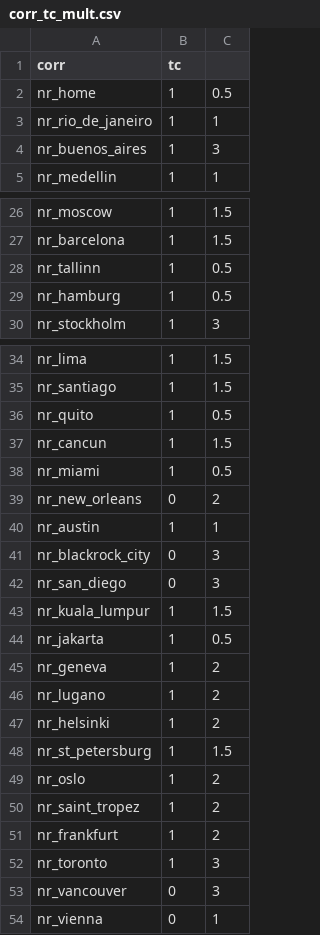
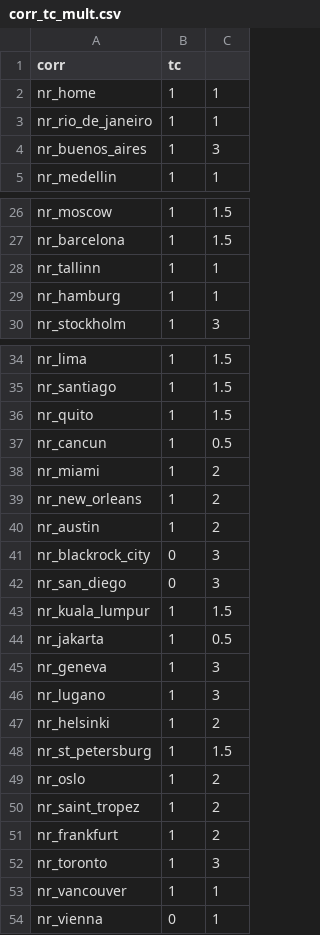
Before and after one commit to nbarbosa-git/compute_info, a CSV file: public_semanal/semanal/corr_tc_mult.csv, drawn as a sheet; only a part is shown, gaps mark what is left out.

Commit message:
semanal 474

```diff
--- a/public_semanal/semanal/corr_tc_mult.csv
+++ b/public_semanal/semanal/corr_tc_mult.csv
@@ -1,3 +1,3 @@
 corr,tc
-nr_home,1,0.5
+nr_home,1,1
 nr_rio_de_janeiro,1,1
@@ -27,4 +27,4 @@ nr_moscow,1,1.5
 nr_barcelona,1,1.5
-nr_tallinn,1,0.5
-nr_hamburg,1,0.5
+nr_tallinn,1,1
+nr_hamburg,1,1
 nr_stockholm,1,3
@@ -35,7 +35,7 @@ nr_lima,1,1.5
 nr_santiago,1,1.5
-nr_quito,1,0.5
-nr_cancun,1,1.5
-nr_miami,1,0.5
-nr_new_orleans,0,2
-nr_austin,1,1
+nr_quito,1,1.5
+nr_cancun,1,0.5
+nr_miami,1,2
+nr_new_orleans,1,2
+nr_austin,1,2
 nr_blackrock_city,0,3
@@ -44,4 +44,4 @@ nr_kuala_lumpur,1,1.5
 nr_jakarta,1,0.5
-nr_geneva,1,2
-nr_lugano,1,2
+nr_geneva,1,3
+nr_lugano,1,3
 nr_helsinki,1,2
@@ -52,3 +52,3 @@ nr_frankfurt,1,2
 nr_toronto,1,3
-nr_vancouver,0,3
+nr_vancouver,1,1
 nr_vienna,0,1
```
Also changed, not shown: public_semanal/semanal/model_vegas.csv, 9 other files.
